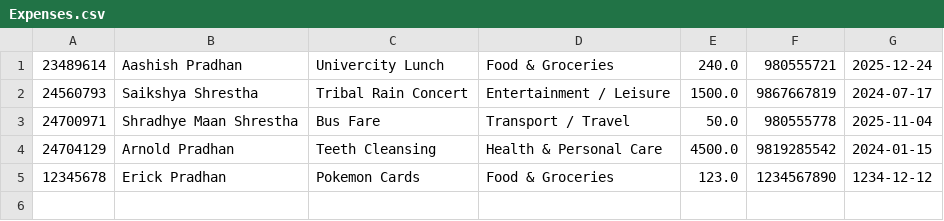
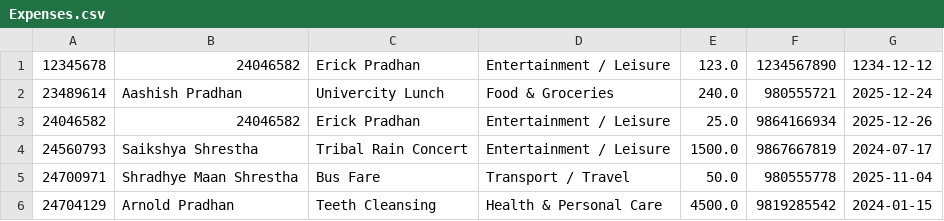
Before and after one commit to ErickPradhan/DSA, a CSV file: Expenses.csv, drawn as a sheet.

```diff
--- a/Expenses.csv
+++ b/Expenses.csv
@@ -1,2 +1,4 @@
+12345678,24046582,Erick Pradhan,Entertainment / Leisure,123.0,1234567890,1234-12-12
 23489614,Aashish Pradhan,Univercity Lunch,Food & Groceries,240.0,980555721,2025-12-24
+24046582,24046582,Erick Pradhan,Entertainment / Leisure,25.0,9864166934,2025-12-26
 24560793,Saikshya Shrestha,Tribal Rain Concert,Entertainment / Leisure,1500.0,9867667819,2024-07-17
@@ -4,2 +6 @@
 24704129,Arnold Pradhan,Teeth Cleansing,Health & Personal Care,4500.0,9819285542,2024-01-15
-12345678,Erick Pradhan,Pokemon Cards,Food & Groceries,123.0,1234567890,1234-12-12
```
Also changed, not shown: 21 other files.
